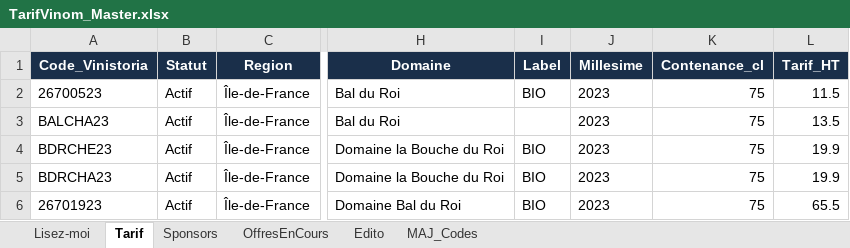
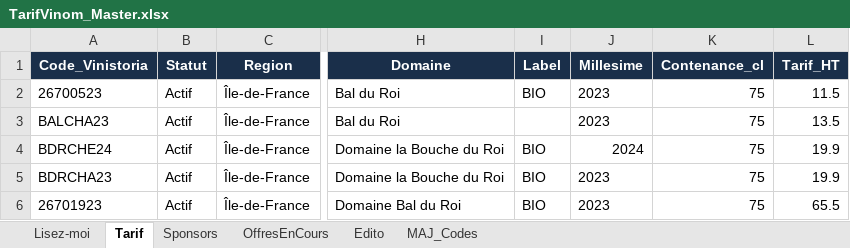
Before and after one commit to NoBullshitDrinks/vinom-tarif, an Excel workbook: data/TarifVinom_Master.xlsx, sheet Tarif, drawn as a sheet; only a part is shown, gaps mark what is left out; values as stored, in another font and other column widths than the file's, no borders; the diff names each change by its address in the sheet, - before the commit and + after, or states it on an @@ line.

Commit message:
MAJ tarif via Power Automate

```diff
--- a/data/TarifVinom_Master.xlsx (sheet Tarif)
+++ b/data/TarifVinom_Master.xlsx (sheet Tarif)
-A4 (Code_Vinistoria): BDRCHE23
+A4 (Code_Vinistoria): BDRCHE24
-J4 (Millesime): 2023
+J4 (Millesime): 2024
```
